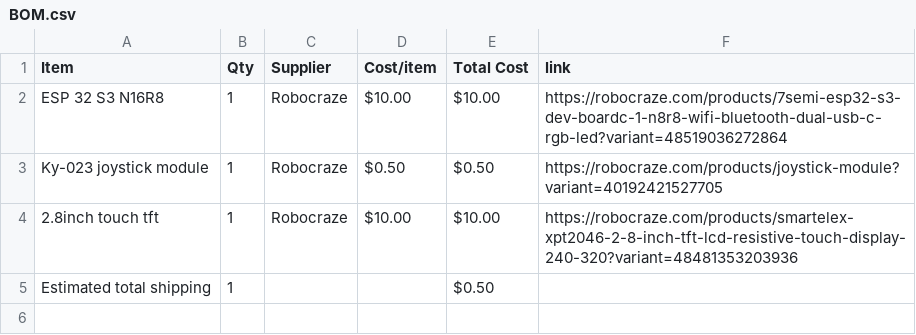
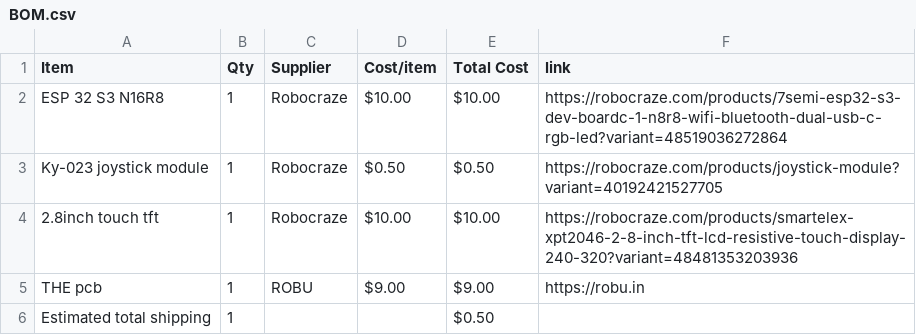
Before and after one commit to shogunxfortnite-cyber/Homepod, a CSV file: BOM.csv, drawn as a sheet.

Commit message:
Sync Smart homepod from Half Life

```diff
--- a/BOM.csv
+++ b/BOM.csv
@@ -4,2 +4,3 @@ Ky-023 joystick module,1,Robocraze,$0.50,$0.50,https://robocraze.com/products/jo
 2.8inch touch tft,1,Robocraze,$10.00,$10.00,https://robocraze.com/products/smartelex-xpt2046-2-8-inch-tft-lcd-resistive-touch-display-240-320?variant=48481353203936
+THE pcb,1,ROBU,$9.00,$9.00,https://robu.in
 Estimated total shipping,1,,,$0.50,
```
